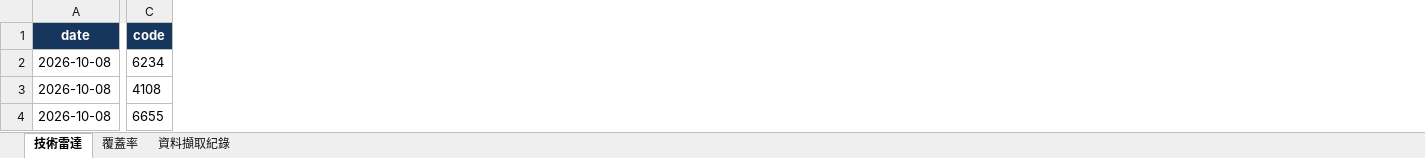
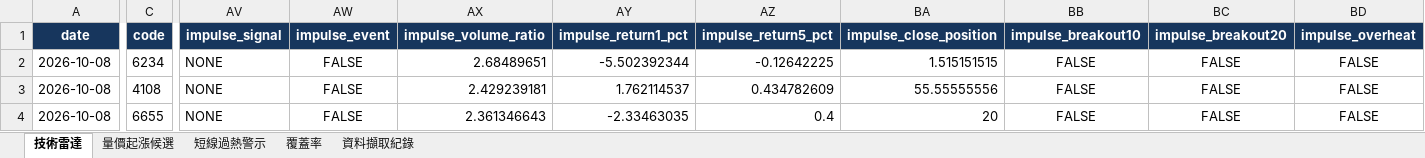
Before and after one commit to a3229961/tw-stock-radar-v1, an Excel workbook: output/radar_latest.xlsx, sheet 技術雷達, drawn as a sheet; only a part is shown, gaps mark what is left out; values as stored, in another font and other column widths than the file's, no borders; the diff covers the shown part only; the diff names each change by its address in the sheet, - before the commit and + after, or states it on an @@ line.

```diff
--- a/output/radar_latest.xlsx (sheet 技術雷達)
+++ b/output/radar_latest.xlsx (sheet 技術雷達)
+sheet tab: 量價起漲候選
+sheet tab: 短線過熱警示
+column AV (impulse_signal), rows 2-4: all NONE
+column AW (impulse_event), rows 2-4: all FALSE
+column AX (impulse_volume_ratio), rows 2-4: 2.68489651 | 2.429239181 | 2.361346643
+column AY (impulse_return1_pct), rows 2-4: -5.502392344 | 1.762114537 | -2.33463035
+column AZ (impulse_return5_pct), rows 2-4: -0.12642225 | 0.434782609 | 0.4
+column BA (impulse_close_position), rows 2-4: 1.515151515 | 55.55555556 | 20
+column BB (impulse_breakout10), rows 2-4: all FALSE
+column BC (impulse_breakout20), rows 2-4: all FALSE
+column BD (impulse_overheat), rows 2-4: all FALSE
```
Also changed, not shown: 8 added columns and 373 edited cells elsewhere in this sheet, sheet 覆蓋率, sheet 資料擷取紀錄, 24 other files.
